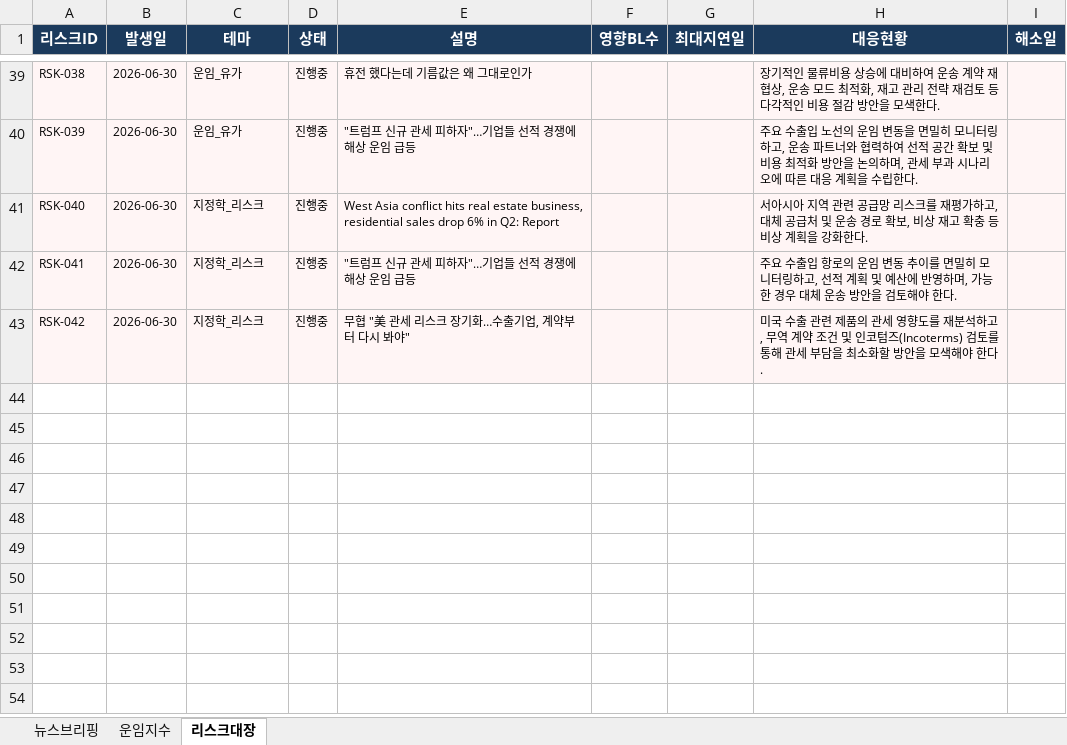
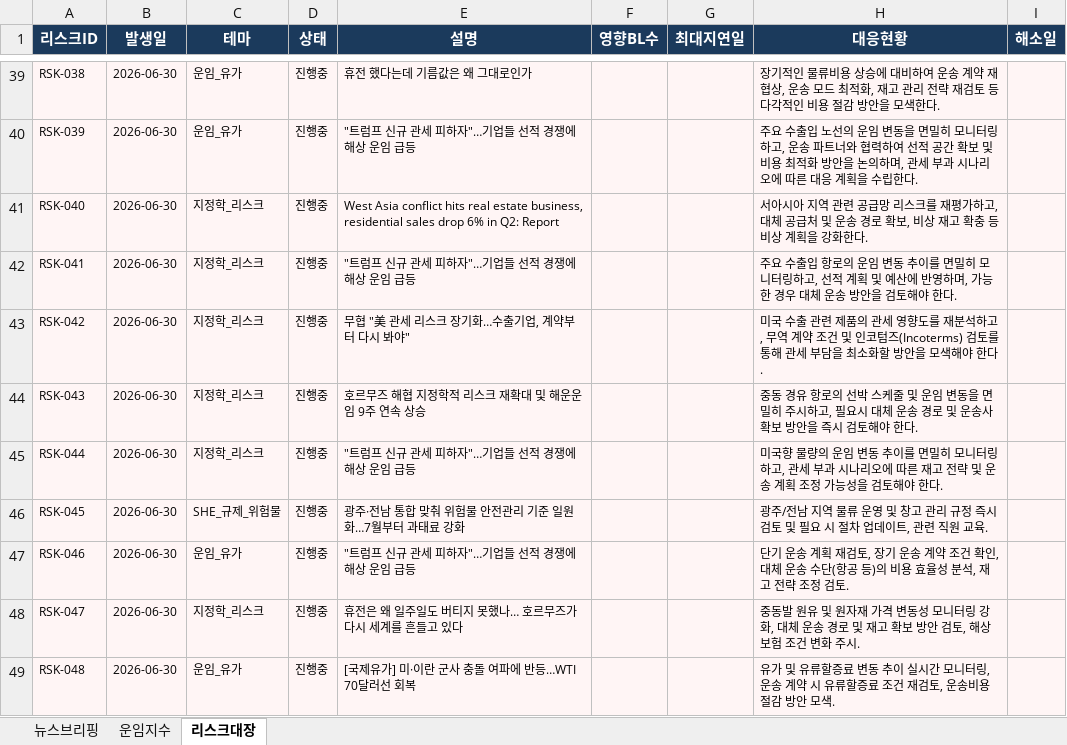
Before and after one commit to lws2013/news-crawler-app, an Excel workbook: data/SCM_물류_브리핑.xlsx, sheet 리스크대장, drawn as a sheet; only a part is shown, gaps mark what is left out; values as stored, in another font and other column widths than the file's, no borders; the diff names each change by its address in the sheet, - before the commit and + after, or states it on an @@ line.

```diff
--- a/data/SCM_물류_브리핑.xlsx (sheet 리스크대장)
+++ b/data/SCM_물류_브리핑.xlsx (sheet 리스크대장)
+row 44: RSK-043 | 2026-06-30 | 지정학_리스크 | 진행중 | 호르무즈 해협 지정학적 리스크 재확대 및 해운운임 9주 연속 상승 |  |  | 중동 경유 항로의 선박 스케줄 및 운임 변동을 면밀히 주시하고, 필요시 대체 운송 경로 및 운송사 확보 방안을 즉시 검토해야 한다.
+row 45: RSK-044 | 2026-06-30 | 지정학_리스크 | 진행중 | "트럼프 신규 관세 피하자"…기업들 선적 경쟁에 해상 운임 급등 |  |  | 미국향 물량의 운임 변동 추이를 면밀히 모니터링하고, 관세 부과 시나리오에 따른 재고 전략 및 운송 계획 조정 가능성을 검토해야 한다.
+row 46: RSK-045 | 2026-06-30 | SHE_규제_위험물 | 진행중 | 광주·전남 통합 맞춰 위험물 안전관리 기준 일원화…7월부터 과태료 강화 |  |  | 광주/전남 지역 물류 운영 및 창고 관리 규정 즉시 검토 및 필요 시 절차 업데이트, 관련 직원 교육.
+row 47: RSK-046 | 2026-06-30 | 운임_유가 | 진행중 | "트럼프 신규 관세 피하자"…기업들 선적 경쟁에 해상 운임 급등 |  |  | 단기 운송 계획 재검토, 장기 운송 계약 조건 확인, 대체 운송 수단(항공 등)의 비용 효율성 분석, 재고 전략 조정 검토.
+row 48: RSK-047 | 2026-06-30 | 지정학_리스크 | 진행중 | 휴전은 왜 일주일도 버티지 못했나… 호르무즈가 다시 세계를 흔들고 있다 |  |  | 중동발 원유 및 원자재 가격 변동성 모니터링 강화, 대체 운송 경로 및 재고 확보 방안 검토, 해상 보험 조건 변화 주시.
+row 49: RSK-048 | 2026-06-30 | 운임_유가 | 진행중 | [국제유가] 미·이란 군사 충돌 여파에 반등…WTI 70달러선 회복 |  |  | 유가 및 유류할증료 변동 추이 실시간 모니터링, 운송 계약 시 유류할증료 조건 재검토, 운송비용 절감 방안 모색.
```
Also changed, not shown: sheet 뉴스브리핑, 5 other files.
